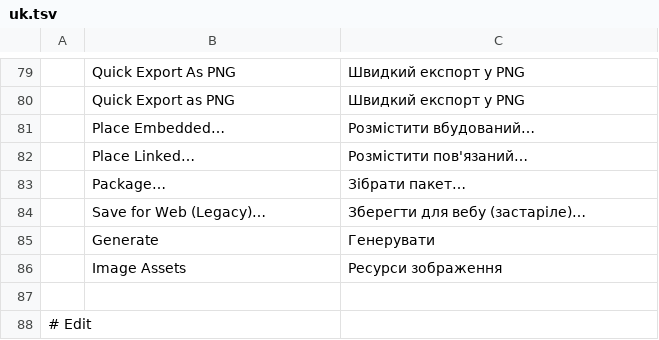
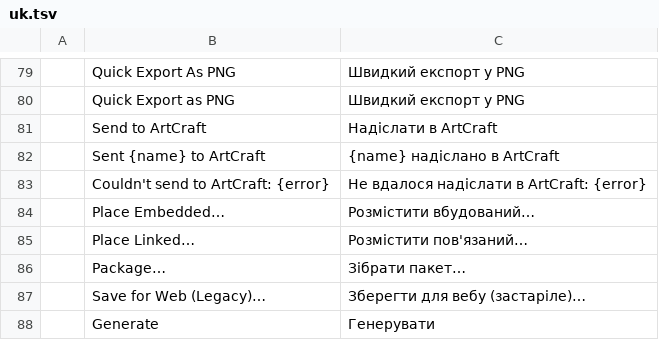
Before and after one commit to reefbreak/craft-suite, a TSV file: photocraft/crates/ui-egui/src/i18n/uk.tsv, drawn as a sheet; only a part is shown, gaps mark what is left out; the shorter side is filled out with more unchanged rows.

```diff
--- a/photocraft/crates/ui-egui/src/i18n/uk.tsv
+++ b/photocraft/crates/ui-egui/src/i18n/uk.tsv
@@ -80,2 +80,5 @@
 	Quick Export as PNG	Швидкий експорт у PNG
+	Send to ArtCraft	Надіслати в ArtCraft
+	Sent {name} to ArtCraft	{name} надіслано в ArtCraft
+	Couldn't send to ArtCraft: {error}	Не вдалося надіслати в ArtCraft: {error}
 	Place Embedded…	Розмістити вбудований…
```
Also changed, not shown: photocraft/crates/ui-egui/src/i18n/el.tsv, photocraft/crates/ui-egui/src/i18n/ja.tsv, 27 other files.
